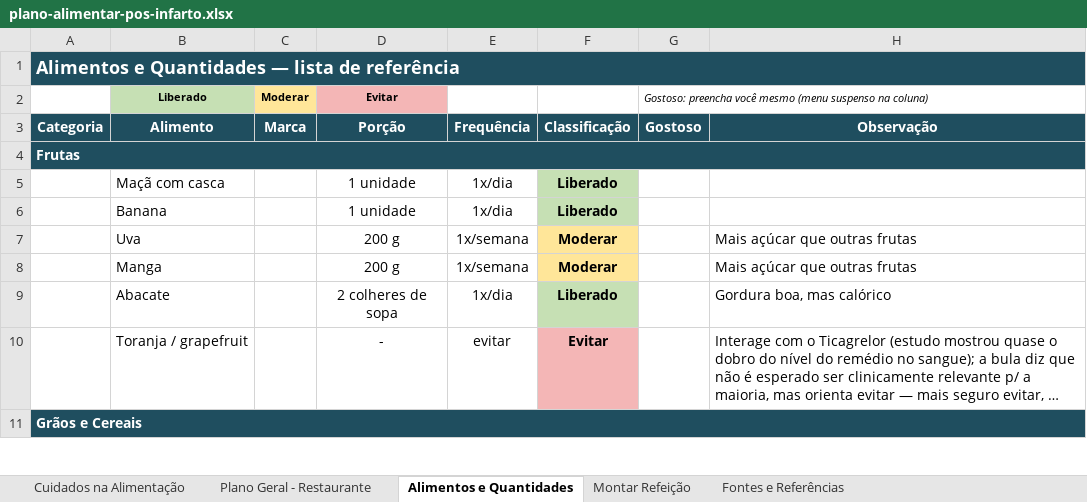
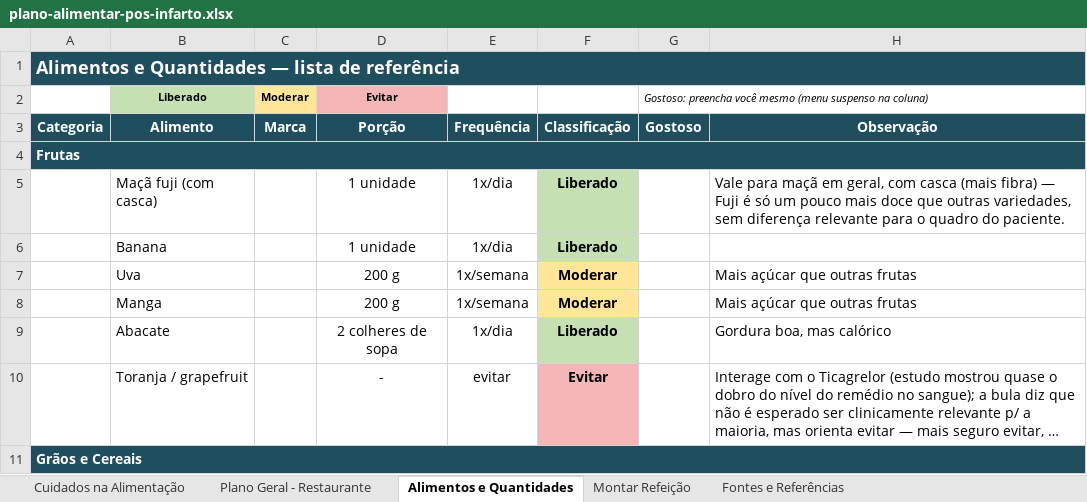
Before and after one commit to ozeki-adnipo/SaudeGustavoAlimentacao, an Excel workbook: planilha/plano-alimentar-pos-infarto.xlsx, sheet Alimentos e Quantidades, drawn as a sheet; only a part is shown; long unchanged cells end in …; values as stored, in another font and other column widths than the file's, no borders; the diff names each change by its address in the sheet, - before the commit and + after, or states it on an @@ line.

```diff
--- a/planilha/plano-alimentar-pos-infarto.xlsx (sheet Alimentos e Quantidades)
+++ b/planilha/plano-alimentar-pos-infarto.xlsx (sheet Alimentos e Quantidades)
-B5 (Liberado): Maçã com casca
+B5 (Liberado): Maçã fuji (com casca)
-H5: (empty)
+H5: Vale para maçã em geral, com casca (mais fibra) — Fuji é só um pouco mais doce que outras variedades, sem diferença relevante para o quadro do paciente.
```
Also changed, not shown: 1 other file.
